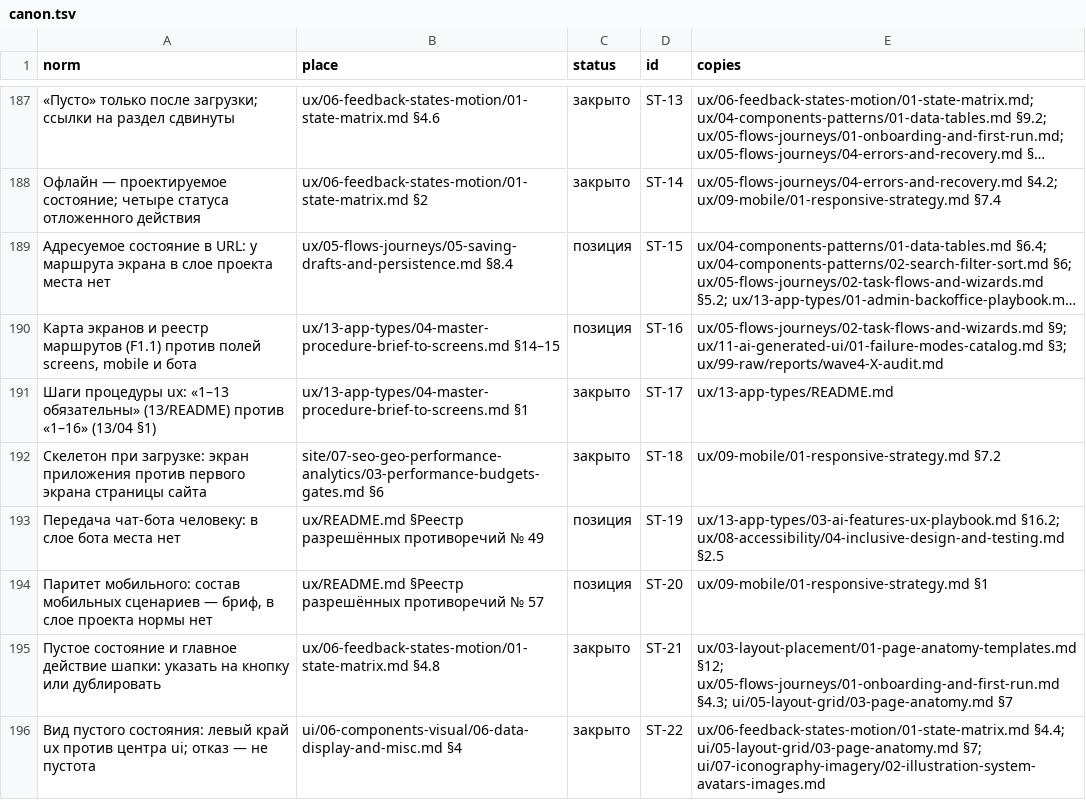
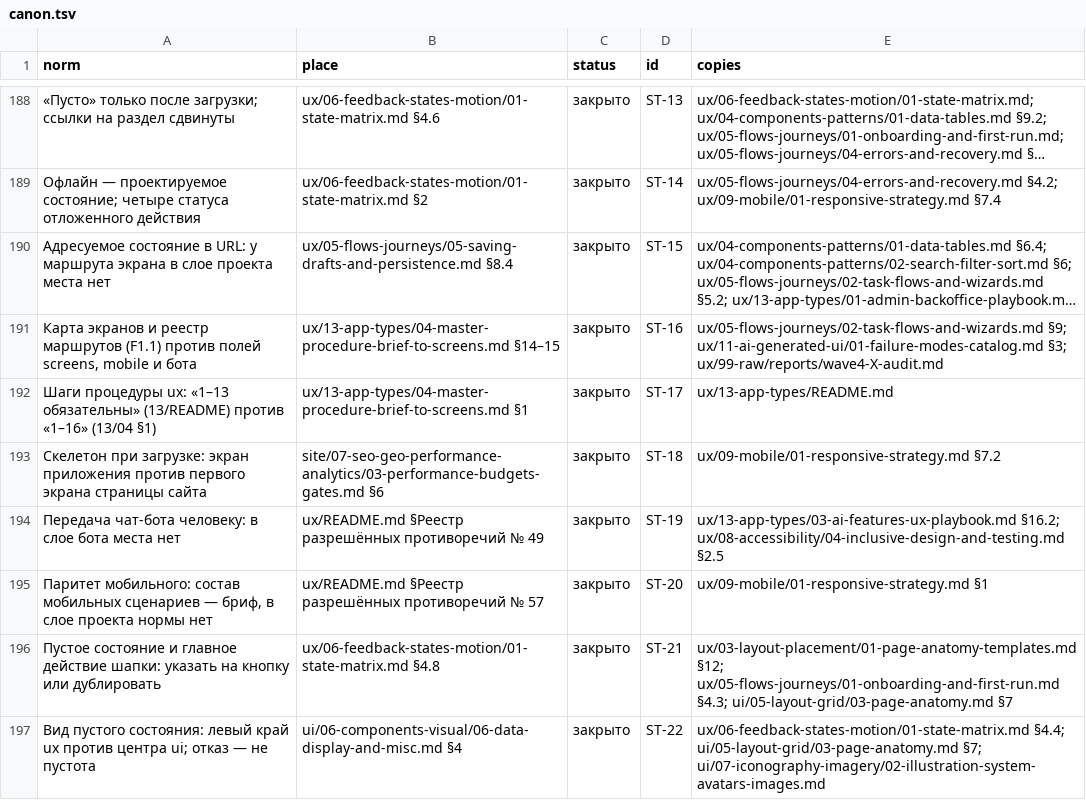
Before and after one commit to gommgo/business-strategy-template, a TSV file: .claude/skills/design-deep-dive/kb/common/canon.tsv, drawn as a sheet; only a part is shown, gaps mark what is left out; long unchanged cells end in …; addresses are those after the commit; the diff covers the shown part only; the diff names each change by its address in the sheet, - before the commit and + after, or states it on an @@ line.

```diff
--- a/.claude/skills/design-deep-dive/kb/common/canon.tsv
+++ b/.claude/skills/design-deep-dive/kb/common/canon.tsv
-C190:C191 (status): позиция
+C190:C191 (status): закрыто
-C194:C195 (status): позиция
+C194:C195 (status): закрыто
```
Also changed, not shown: 2 added rows and 28 edited cells elsewhere in this file, research/design-build/phase-4/nodes/01-GL.tsv, research/design-build/phase-4/nodes/04-CM.tsv, 7 other files.
